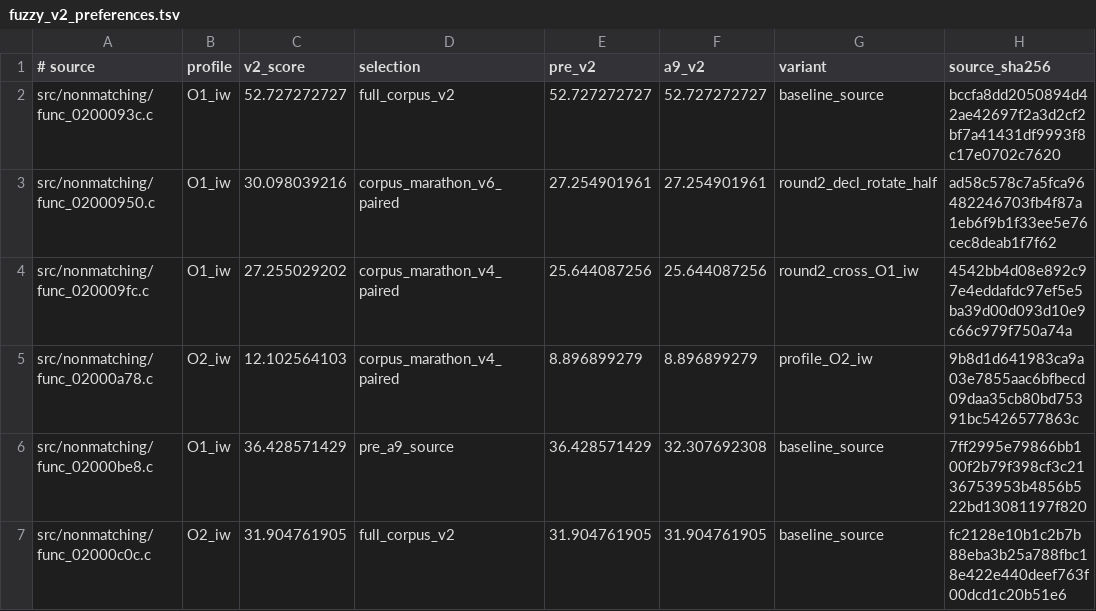
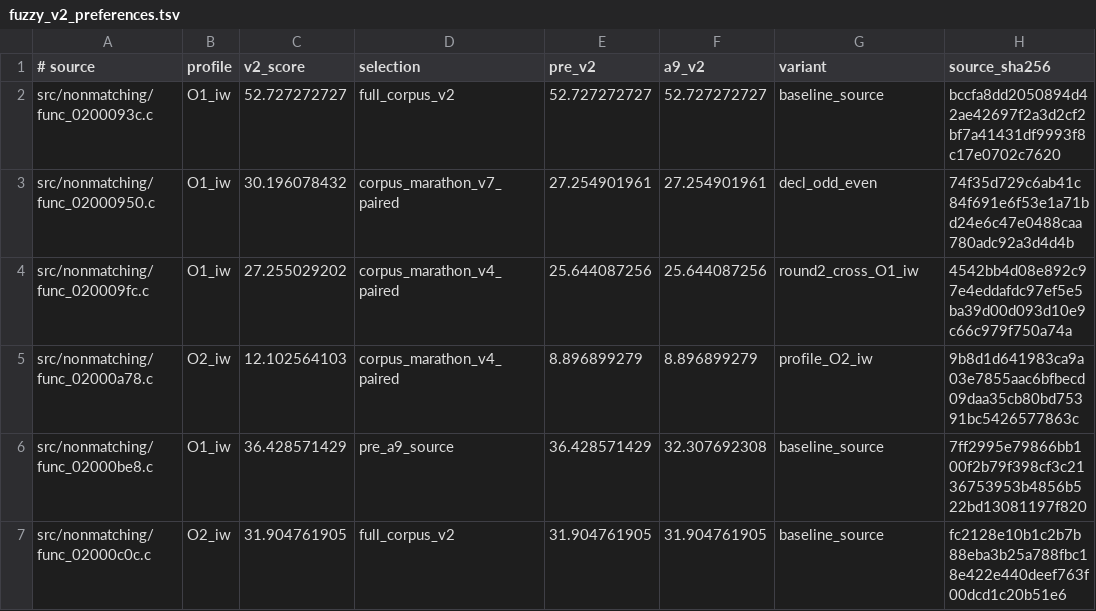
Before and after one commit to dothacktranslate/okamiden-decomp, a TSV file: config/arm9/fuzzy_v2_preferences.tsv, drawn as a sheet; only a part is shown.

Commit message:
arm9: targeted structural recovery improves 1 fuzzy and 0 exact functions

```diff
--- a/config/arm9/fuzzy_v2_preferences.tsv
+++ b/config/arm9/fuzzy_v2_preferences.tsv
@@ -2,3 +2,3 @@
 src/nonmatching/func_0200093c.c	O1_iw	52.727272727	full_corpus_v2	52.727272727	52.727272727	baseline_source	bccfa8dd2050894d42ae42697f2a3d2cf2bf7a41431df9993f8c17e0702c7620
-src/nonmatching/func_02000950.c	O1_iw	30.098039216	corpus_marathon_v6_paired	27.254901961	27.254901961	round2_decl_rotate_half	ad58c578c7a5fca96482246703fb4f87a1eb6f9b1f33ee5e76cec8deab1f7f62
+src/nonmatching/func_02000950.c	O1_iw	30.196078432	corpus_marathon_v7_paired	27.254901961	27.254901961	decl_odd_even	74f35d729c6ab41c84f691e6f53e1a71bd24e6c47e0488caa780adc92a3d4d4b
 src/nonmatching/func_020009fc.c	O1_iw	27.255029202	corpus_marathon_v4_paired	25.644087256	25.644087256	round2_cross_O1_iw	4542bb4d08e892c97e4eddafdc97ef5e5ba39d00d093d10e9c66c979f750a74a
```
Also changed, not shown: 1 other file.
